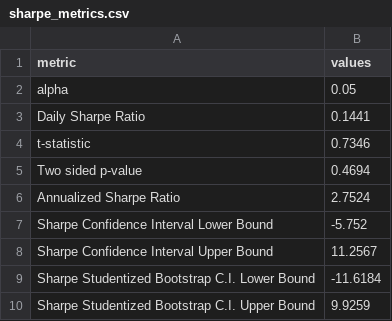
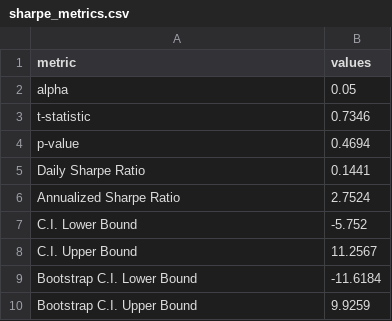
Before and after one commit to sehunkeem/strategy-performance, a CSV file: sharpe_metrics.csv, drawn as a sheet.

```diff
--- a/sharpe_metrics.csv
+++ b/sharpe_metrics.csv
@@ -2,9 +2,9 @@ metric,values
 alpha,0.05
+t-statistic,0.7346
+p-value,0.4694
 Daily Sharpe Ratio,0.1441
-t-statistic,0.7346
-Two sided p-value,0.4694
 Annualized Sharpe Ratio,2.7524
-Sharpe Confidence Interval Lower Bound,-5.752
-Sharpe Confidence Interval Upper Bound,11.2567
-Sharpe Studentized Bootstrap C.I. Lower Bound,-11.6184
-Sharpe Studentized Bootstrap C.I. Upper Bound,9.9259
+C.I. Lower Bound,-5.752
+C.I. Upper Bound,11.2567
+Bootstrap C.I. Lower Bound,-11.6184
+Bootstrap C.I. Upper Bound,9.9259
```
Also changed, not shown: 1 other file.
